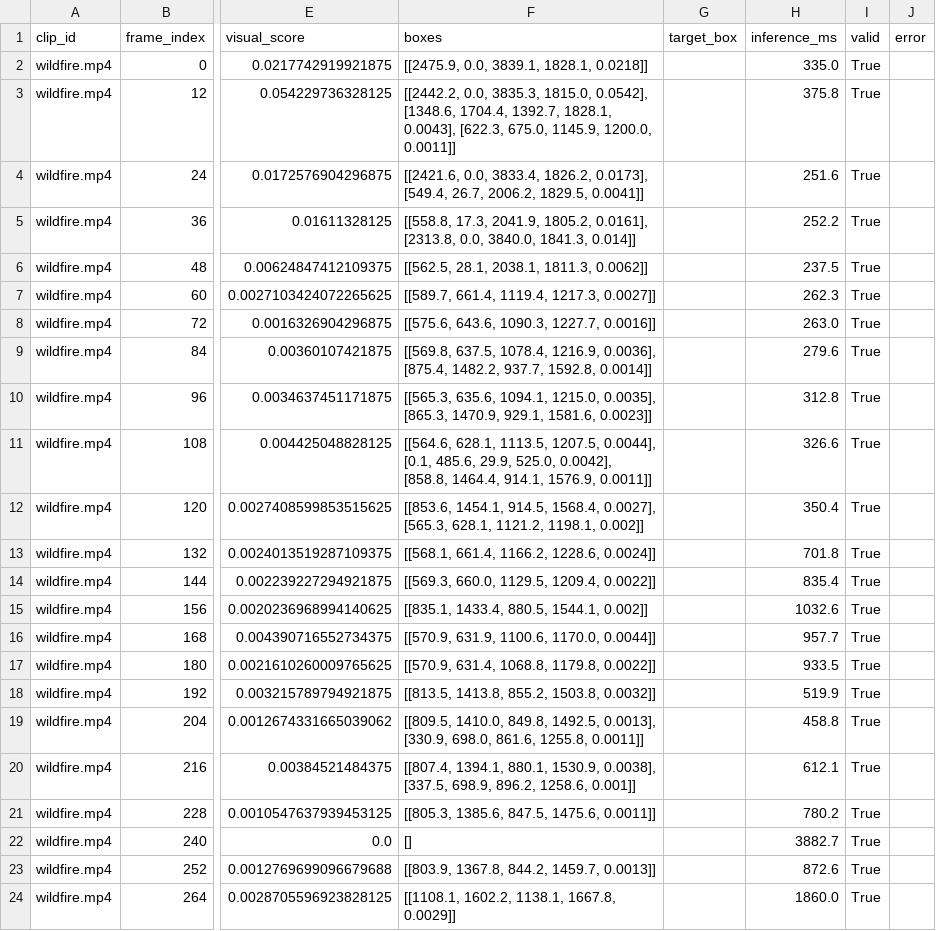
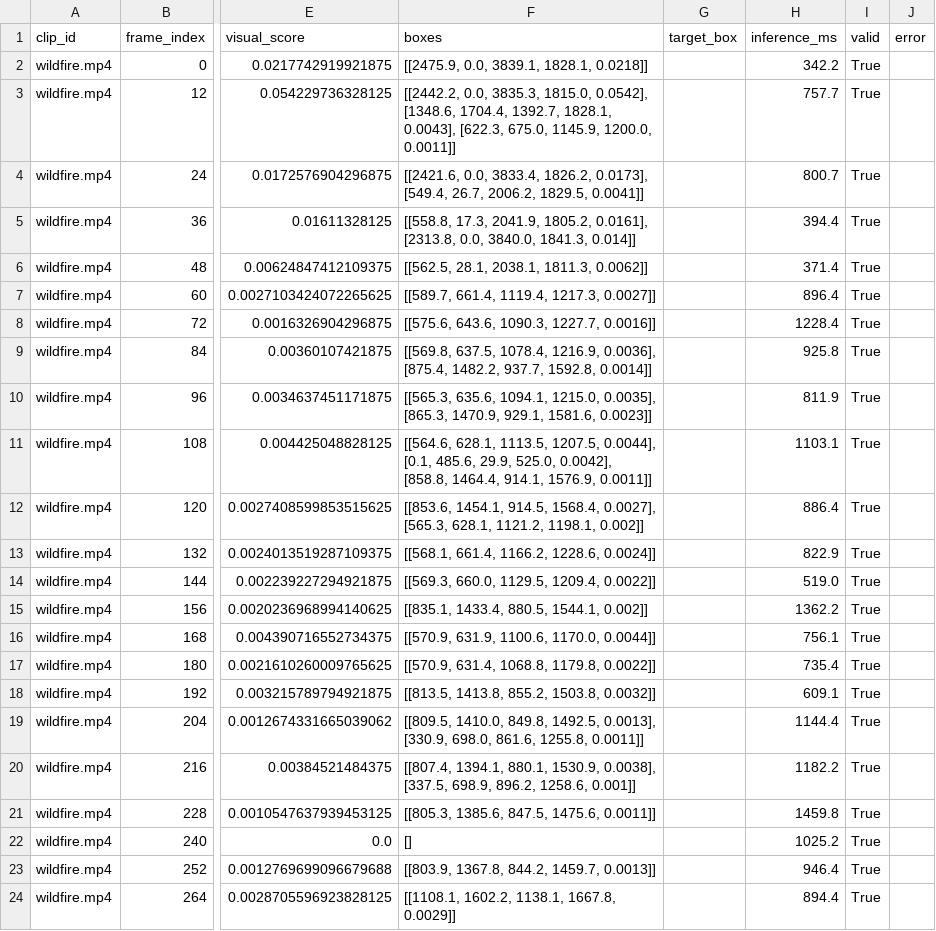
Before and after one commit to MrDopper/FireWatch-AI-hackathon-2026-, a CSV file: results/predictions.csv, drawn as a sheet; only a part is shown, gaps mark what is left out; the diff names each change by its address in the sheet, - before the commit and + after, or states it on an @@ line.

```diff
--- a/results/predictions.csv
+++ b/results/predictions.csv
-H2 (inference_ms): 335.0
+H2 (inference_ms): 342.2
-H3 (inference_ms): 375.8
+H3 (inference_ms): 757.7
-H4 (inference_ms): 251.6
+H4 (inference_ms): 800.7
-H5 (inference_ms): 252.2
+H5 (inference_ms): 394.4
-H6 (inference_ms): 237.5
+H6 (inference_ms): 371.4
-H7 (inference_ms): 262.3
+H7 (inference_ms): 896.4
-H8 (inference_ms): 263.0
+H8 (inference_ms): 1228.4
-H9 (inference_ms): 279.6
+H9 (inference_ms): 925.8
-H10 (inference_ms): 312.8
+H10 (inference_ms): 811.9
-H11 (inference_ms): 326.6
+H11 (inference_ms): 1103.1
-H12 (inference_ms): 350.4
+H12 (inference_ms): 886.4
-H13 (inference_ms): 701.8
+H13 (inference_ms): 822.9
-H14 (inference_ms): 835.4
+H14 (inference_ms): 519.0
-H15 (inference_ms): 1032.6
+H15 (inference_ms): 1362.2
-H16 (inference_ms): 957.7
+H16 (inference_ms): 756.1
-H17 (inference_ms): 933.5
+H17 (inference_ms): 735.4
-H18 (inference_ms): 519.9
+H18 (inference_ms): 609.1
-H19 (inference_ms): 458.8
+H19 (inference_ms): 1144.4
-H20 (inference_ms): 612.1
+H20 (inference_ms): 1182.2
-H21 (inference_ms): 780.2
+H21 (inference_ms): 1459.8
-H22 (inference_ms): 3882.7
+H22 (inference_ms): 1025.2
-H23 (inference_ms): 872.6
+H23 (inference_ms): 946.4
-H24 (inference_ms): 1860.0
+H24 (inference_ms): 894.4
```
Also changed, not shown: 26 other files.
